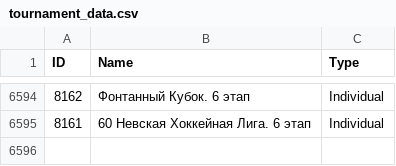
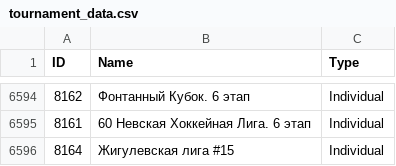
Before and after one commit to amundfylling/Scorpion-Scraper-2.0, a CSV file: data/tournament_data.csv, drawn as a sheet; only a part is shown, gaps mark what is left out; the diff names each change by its address in the sheet, - before the commit and + after, or states it on an @@ line.

```diff
--- a/data/tournament_data.csv
+++ b/data/tournament_data.csv
+row 6596: 8164 | Жигулевская лига #15 | Individual
```
Also changed, not shown: 3 other files.
